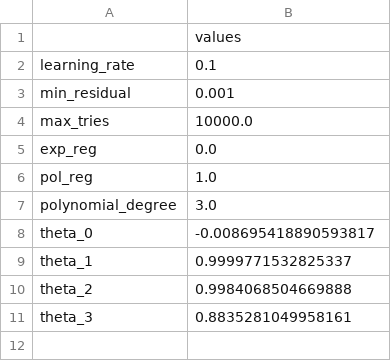
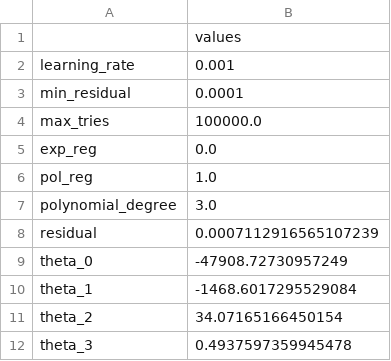
Before and after one commit to jhapreis/MS960_MachineLearning, a CSV file: Projeto1/exercicio_1/results/polynomial/pol_3.csv, drawn as a sheet.

```diff
--- a/Projeto1/exercicio_1/results/polynomial/pol_3.csv
+++ b/Projeto1/exercicio_1/results/polynomial/pol_3.csv
@@ -1,5 +1,5 @@
 ,values
-learning_rate,0.1
-min_residual,0.001
-max_tries,10000.0
+learning_rate,0.001
+min_residual,0.0001
+max_tries,100000.0
 exp_reg,0.0
@@ -7,5 +7,6 @@ pol_reg,1.0
 polynomial_degree,3.0
-theta_0,-0.008695418890593817
-theta_1,0.9999771532825337
-theta_2,0.9984068504669888
-theta_3,0.8835281049958161
+residual,0.0007112916565107239
+theta_0,-47908.72730957249
+theta_1,-1468.6017295529084
+theta_2,34.07165166450154
+theta_3,0.4937597359945478
```
Also changed, not shown: Projeto1/exercicio_1/results/polynomial/pol_10.csv, Projeto1/exercicio_1/results/polynomial/pol_5.csv, 20 other files.
